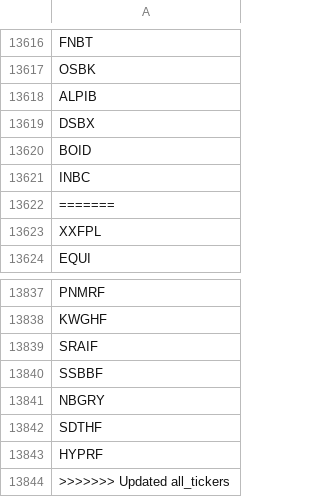
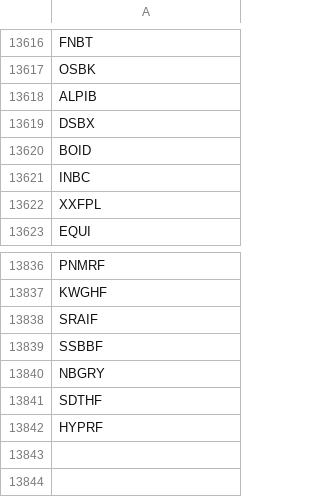
Before and after one commit to roihala/stocker, a CSV file: csv/all_tickers.csv, drawn as a sheet; only a part is shown, gaps mark what is left out.

Commit message:
Fixed all tickers

```diff
--- a/csv/all_tickers.csv
+++ b/csv/all_tickers.csv
@@ -13621,3 +13621,2 @@ BOID
 INBC
-=======
 XXFPL
@@ -13843,2 +13842 @@ SDTHF
 HYPRF
->>>>>>> Updated all_tickers
```
